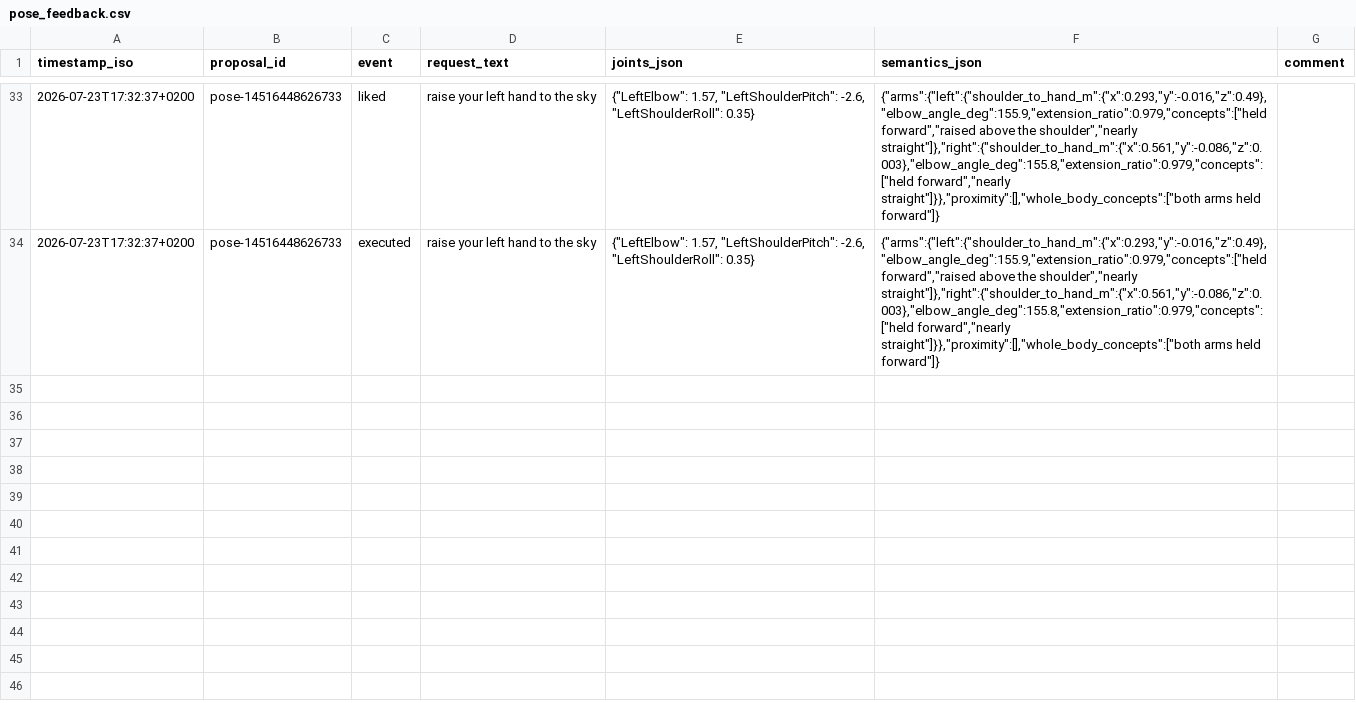
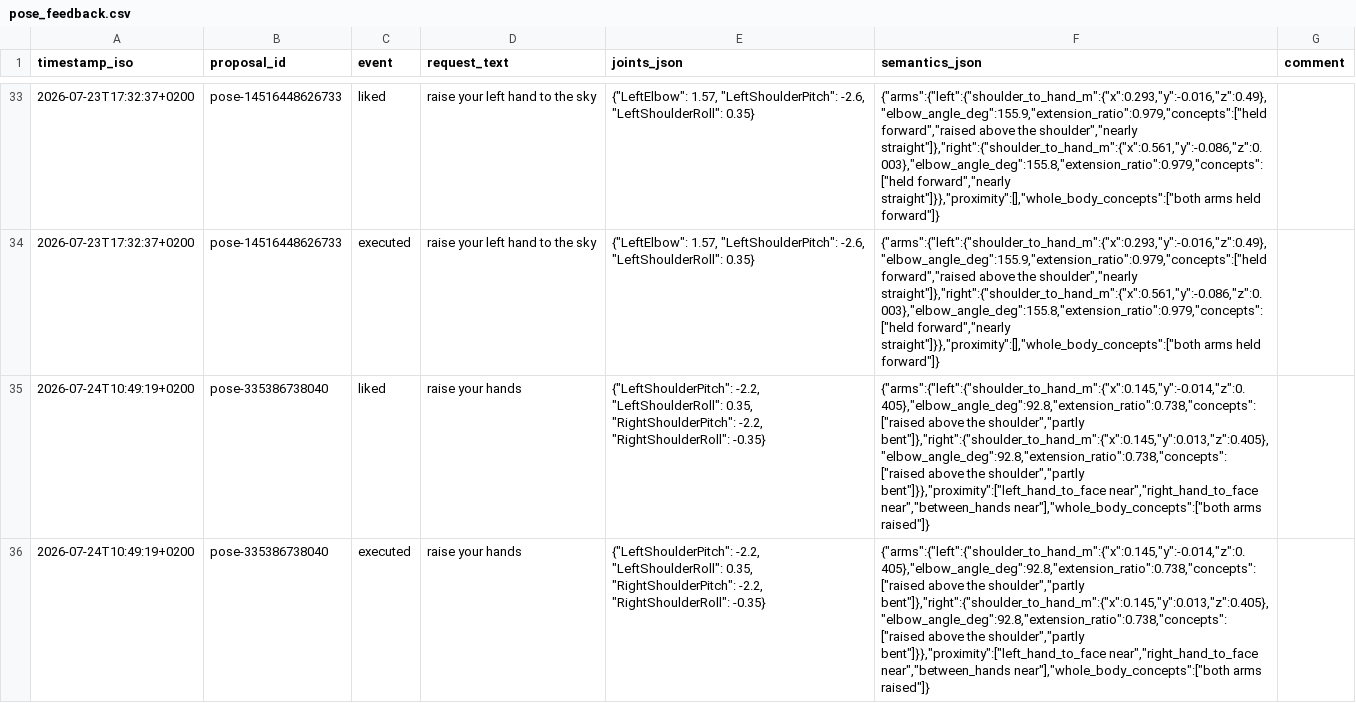
Before and after one commit to cemalhekim/humanoid-robot-gui, a CSV file: data/pose_feedback.csv, drawn as a sheet; only a part is shown, gaps mark what is left out; the diff names each change by its address in the sheet, - before the commit and + after, or states it on an @@ line.

Commit message:
Pose feedback data update (auto-sync from robot)

```diff
--- a/data/pose_feedback.csv
+++ b/data/pose_feedback.csv
+row 35: 2026-07-24T10:49:19+0200 | pose-335386738040 | liked | raise your hands | {"LeftShoulderPitch": -2.2, "LeftShoulderRoll": 0.35, "RightShoulderPitch": -2.2, "RightShoulderRoll": -0.35} | {"arms":{"left":{"shoulder_to_hand_m":{"x":0.145,"y":-0.014,"z":0.405},"elbow_angle_deg":92.8,"extension_ratio":0.738,"concepts":["raised above the shoulder","partly bent"]},"right":{"shoulder_to_hand_m":{"x":0.145,"y":0.013,"z":0.405},"elbow_angle_deg":92.8,"extension_ratio":0.738,"concepts":["raised above the shoulder","partly bent"]}},"proximity":["left_hand_to_face near","right_hand_to_face near","between_hands near"],"whole_body_concepts":["both arms raised"]}
+row 36: 2026-07-24T10:49:19+0200 | pose-335386738040 | executed | raise your hands | {"LeftShoulderPitch": -2.2, "LeftShoulderRoll": 0.35, "RightShoulderPitch": -2.2, "RightShoulderRoll": -0.35} | {"arms":{"left":{"shoulder_to_hand_m":{"x":0.145,"y":-0.014,"z":0.405},"elbow_angle_deg":92.8,"extension_ratio":0.738,"concepts":["raised above the shoulder","partly bent"]},"right":{"shoulder_to_hand_m":{"x":0.145,"y":0.013,"z":0.405},"elbow_angle_deg":92.8,"extension_ratio":0.738,"concepts":["raised above the shoulder","partly bent"]}},"proximity":["left_hand_to_face near","right_hand_to_face near","between_hands near"],"whole_body_concepts":["both arms raised"]}
```
